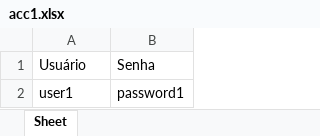
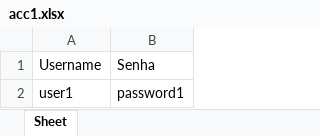
Before and after one commit to raulcoder/raulcoder.github.io, an Excel workbook: acc1.xlsx, sheet Sheet, drawn as a sheet; values as stored, in another font and other column widths than the file's, no borders; the diff names each change by its address in the sheet, - before the commit and + after, or states it on an @@ line.

Commit message:
Add files via upload

```diff
--- a/acc1.xlsx (sheet Sheet)
+++ b/acc1.xlsx (sheet Sheet)
-A1: Usuário
+A1: Username
```
